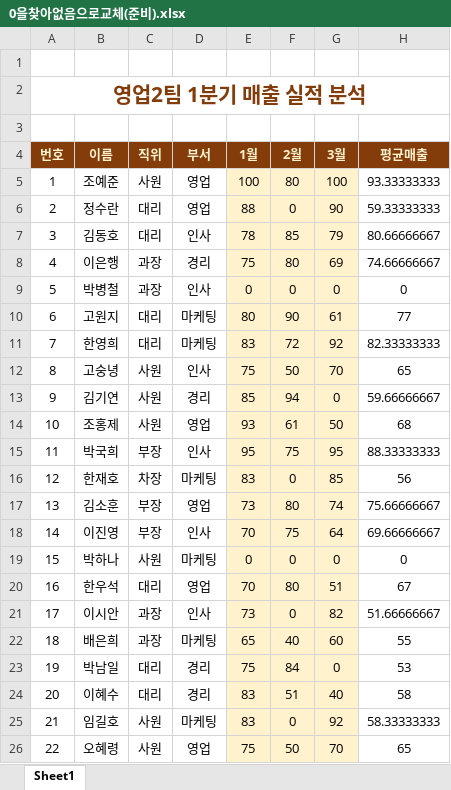
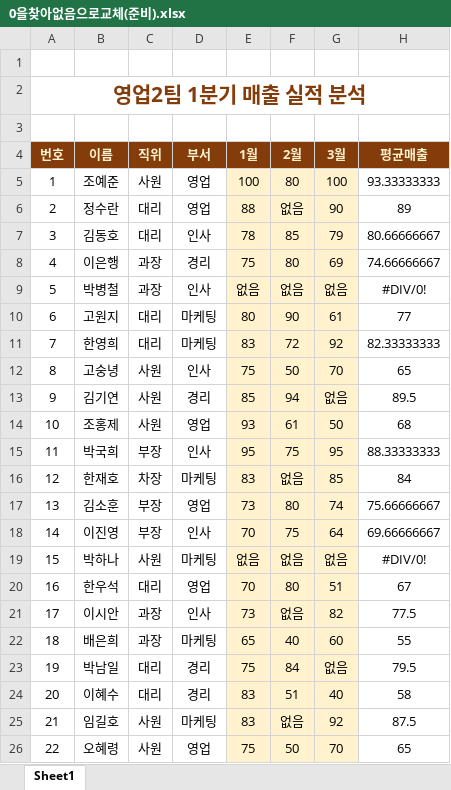
Before and after one commit to yonghun16/Study, an Excel workbook: Data_analysis/직장인을 위한 실무 엑셀/Chapter01/Section02/0을찾아없음으로교체(준비).xlsx, sheet Sheet1, drawn as a sheet; values as stored, in another font and other column widths than the file's, no borders; the diff names each change by its address in the sheet, - before the commit and + after, or states it on an @@ line.

```diff
--- a/Data_analysis/직장인을 위한 실무 엑셀/Chapter01/Section02/0을찾아없음으로교체(준비).xlsx (sheet Sheet1)
+++ b/Data_analysis/직장인을 위한 실무 엑셀/Chapter01/Section02/0을찾아없음으로교체(준비).xlsx (sheet Sheet1)
-F6 (2월): 0
+F6 (2월): 없음
-H6 (평균매출): 59.33333333
+H6 (평균매출): 89
-E9 (1월): 0
+E9 (1월): 없음
-F9 (2월): 0
+F9 (2월): 없음
-G9 (3월): 0
+G9 (3월): 없음
-H9 (평균매출): 0
+H9 (평균매출): #DIV/0!
-G13 (3월): 0
+G13 (3월): 없음
-H13 (평균매출): 59.66666667
+H13 (평균매출): 89.5
-F16 (2월): 0
+F16 (2월): 없음
-H16 (평균매출): 56
+H16 (평균매출): 84
-E19 (1월): 0
+E19 (1월): 없음
-F19 (2월): 0
+F19 (2월): 없음
-G19 (3월): 0
+G19 (3월): 없음
-H19 (평균매출): 0
+H19 (평균매출): #DIV/0!
-F21 (2월): 0
+F21 (2월): 없음
-H21 (평균매출): 51.66666667
+H21 (평균매출): 77.5
-G23 (3월): 0
+G23 (3월): 없음
-H23 (평균매출): 53
+H23 (평균매출): 79.5
-F25 (2월): 0
+F25 (2월): 없음
-H25 (평균매출): 58.33333333
+H25 (평균매출): 87.5
```
Also changed, not shown: Data_analysis/직장인을 위한 실무 엑셀/Chapter01/Section02/빈셀찾아0으로교체(준비).xlsx, 7 other files.
